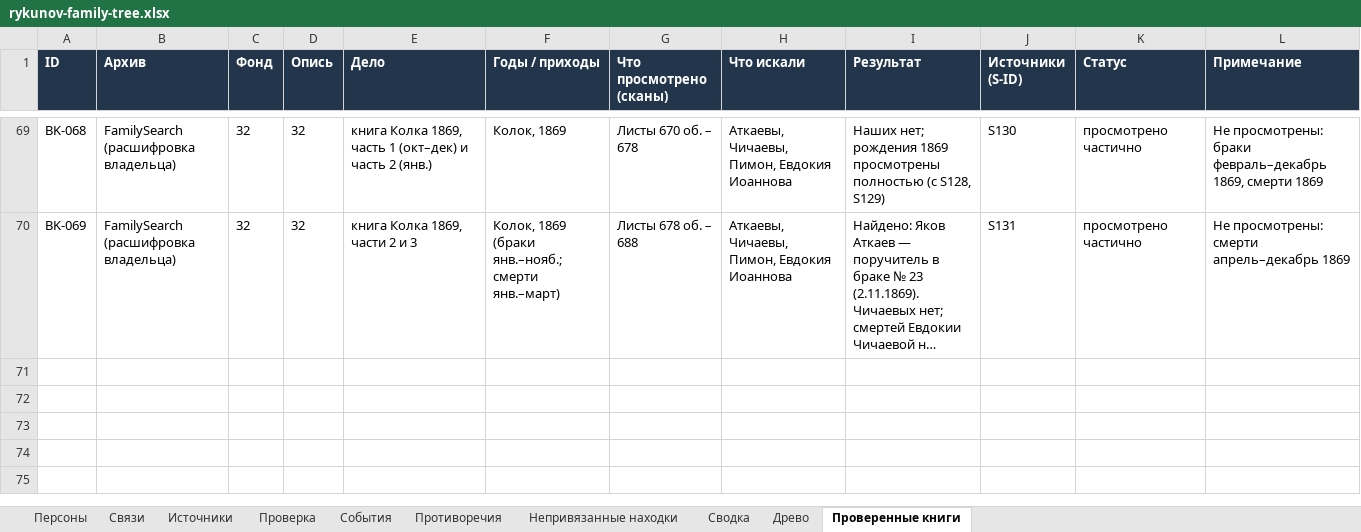
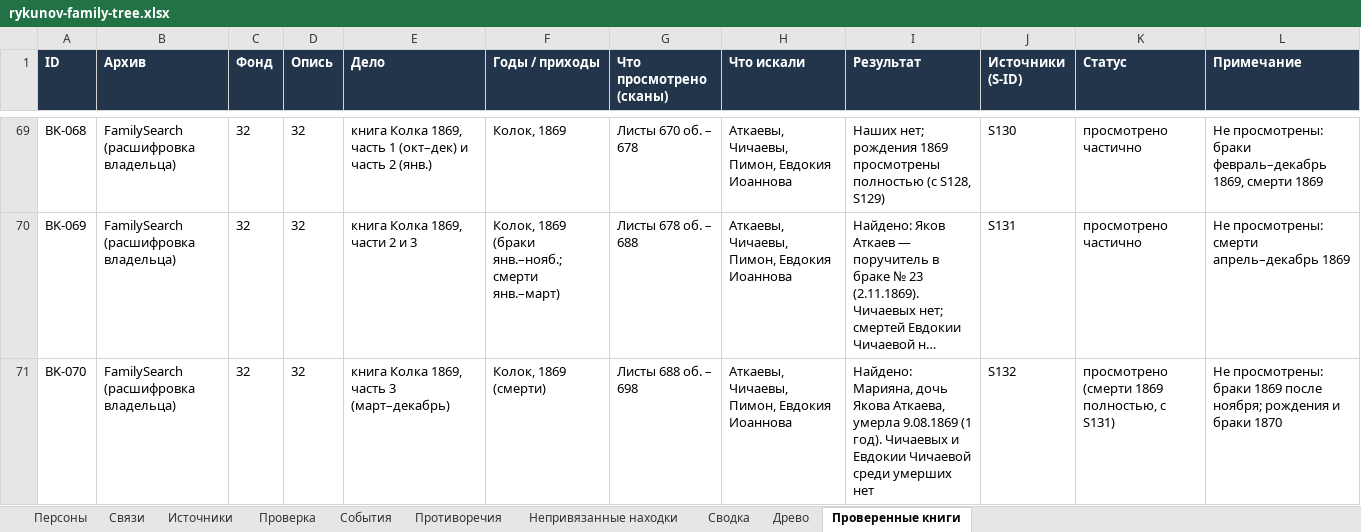
Before and after one commit to kilevoy/rykunov-family-tree, an Excel workbook: data/rykunov-family-tree.xlsx, sheet Проверенные книги, drawn as a sheet; only a part is shown, gaps mark what is left out; long unchanged cells end in …; values as stored, in another font and other column widths than the file's, no borders; the diff names each change by its address in the sheet, - before the commit and + after, or states it on an @@ line.

```diff
--- a/data/rykunov-family-tree.xlsx (sheet Проверенные книги)
+++ b/data/rykunov-family-tree.xlsx (sheet Проверенные книги)
+row 71: BK-070 | FamilySearch (расшифровка владельца) | 32 | 32 | книга Колка 1869, часть 3 (март–декабрь) | Колок, 1869 (смерти) | Листы 688 об. – 698 | Аткаевы, Чичаевы, Пимон, Евдокия Иоаннова | Найдено: Марияна, дочь Якова Аткаева, умерла 9.08.1869 (1 год). Чичаевых и Евдокии Чичаевой среди умерших нет | S132 | просмотрено (смерти 1869 полностью, с S131) | Не просмотрены: браки 1869 после ноября; рождения и браки 1870
```
Also changed, not shown: sheet Персоны, sheet Связи, sheet Источники.
